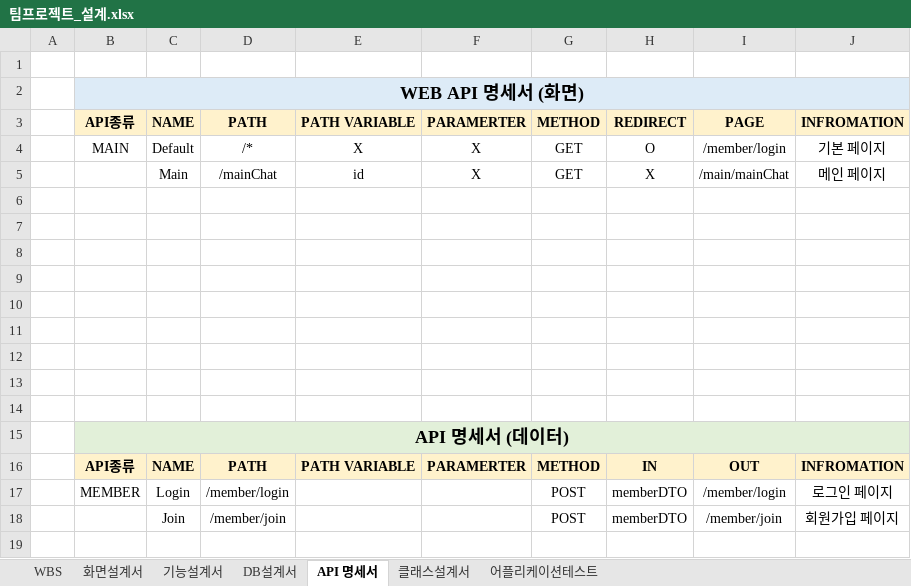
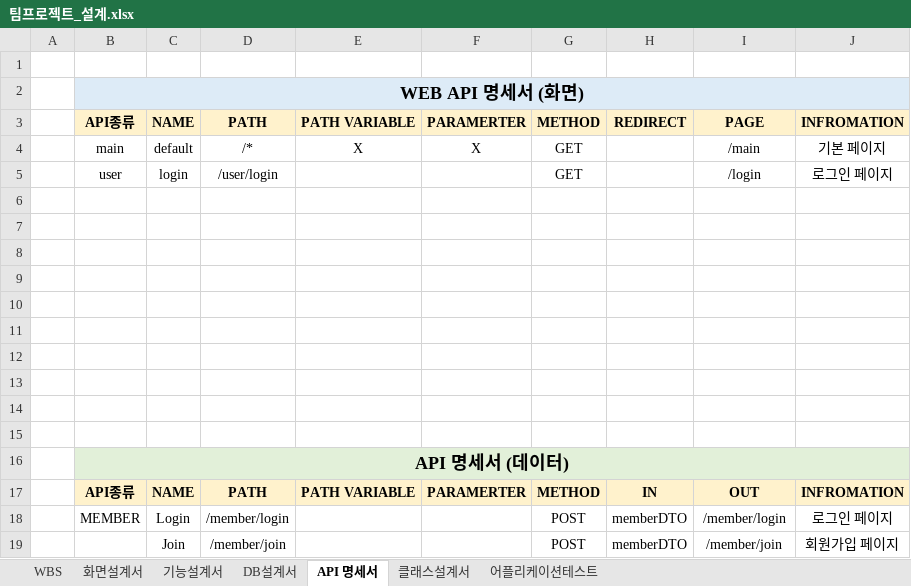
Before and after one commit to 98Woonho/CloseUp, an Excel workbook: architecture/document/팀프로젝트_설계.xlsx, sheet API 명세서, drawn as a sheet; values as stored, in another font and other column widths than the file's, no borders; addresses are those after the commit; the diff names each change by its address in the sheet, - before the commit and + after, or states it on an @@ line.

```diff
--- a/architecture/document/팀프로젝트_설계.xlsx (sheet API 명세서)
+++ b/architecture/document/팀프로젝트_설계.xlsx (sheet API 명세서)
-B4: MAIN
+B4: main
-C4: Default
+C4: default
-H4: O
+H4: (empty)
-I4: /member/login
+I4: /main
+row 5:  | user | login | /user/login |  |  | GET |  | /login | 로그인 페이지
-row 6:  |  | Main | /mainChat | id | X | GET | X | /main/mainChat | 메인 페이지
+row 6: (empty)
```
Also changed, not shown: sheet WBS, 30 other files.
